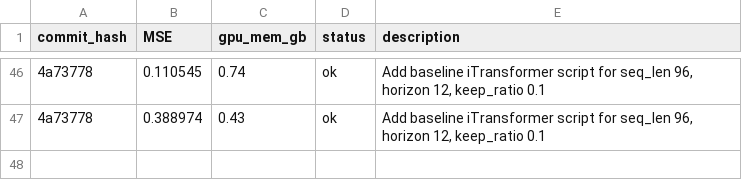
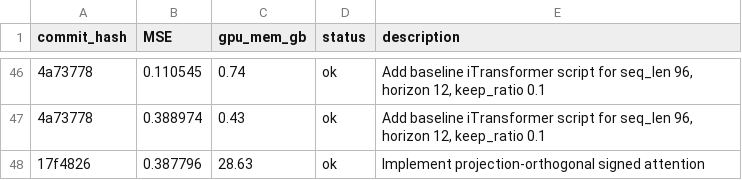
Before and after one commit to Zaltarba/signed-former, a TSV file: results.tsv, drawn as a sheet; only a part is shown, gaps mark what is left out; the diff names each change by its address in the sheet, - before the commit and + after, or states it on an @@ line.

Commit message:
Optimize SignedAttention: local attention + vectorized projection
- Replace L*L attention with gathered W*N local scores (Idea D)
- Vectorize cross-variate Gram-Schmidt over the query-variate dim,
  chunked to bound peak memory for large N (up to ~1000 variates)
- Tighten experiment.sh defaults (seq_len 96, n_stacks 1, window 3)
- Drop stale .nfs lock files; add optimization/implementation notes

```diff
--- a/results.tsv
+++ b/results.tsv
+row 48: 17f4826 | 0.387796 | 28.63 | ok | Implement projection-orthogonal signed attention
```
Also changed, not shown: 7 other files.
